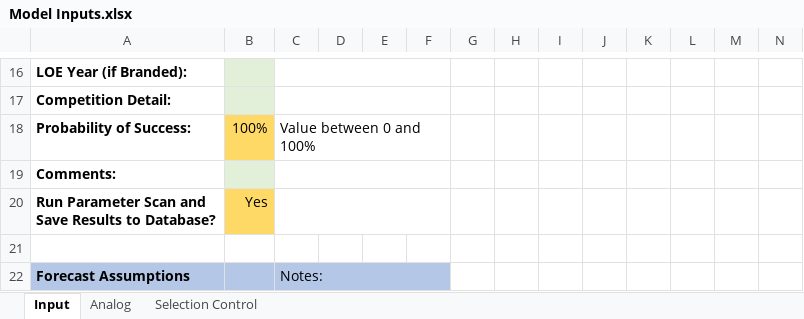
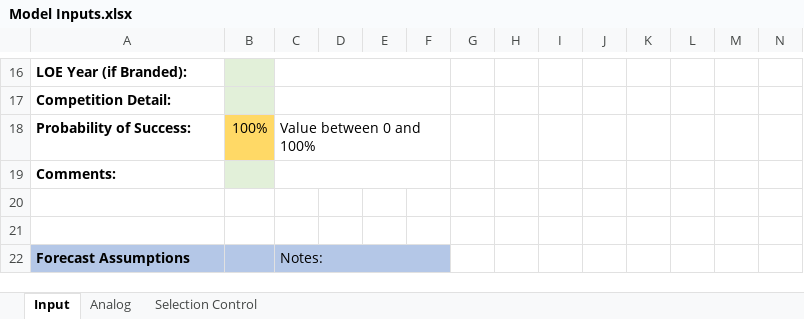
Before and after one commit to maringow/Vertice, an Excel workbook: Model Inputs.xlsx, sheet Input, drawn as a sheet; only a part is shown, gaps mark what is left out; values as stored, in another font and other column widths than the file's, no borders; conditional formats not drawn; ↵ is a line break in a cell; the diff names each change by its address in the sheet, - before the commit and + after, or states it on an @@ line.

Commit message:
Add files via upload

```diff
--- a/Model Inputs.xlsx (sheet Input)
+++ b/Model Inputs.xlsx (sheet Input)
-row 20: Run Parameter Scan and ↵ Save Results to Database? | Yes
+row 20: (empty)
-B20 fill: #FFD966
+B20 fill: none
-C20:F20 merged
```
